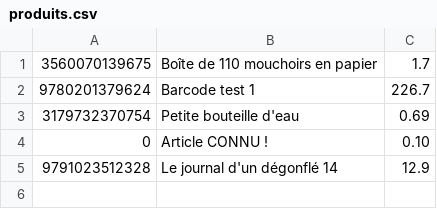
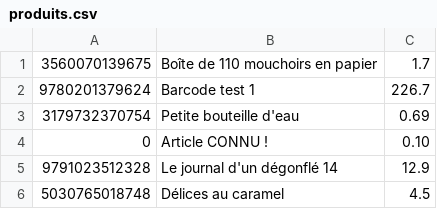
Before and after one commit to fdadeau/scanettePWA, a CSV file: webapp/produits.csv, drawn as a sheet; the diff names each change by its address in the sheet, - before the commit and + after, or states it on an @@ line.

```diff
--- a/webapp/produits.csv
+++ b/webapp/produits.csv
+row 6: 5030765018748 | Délices au caramel | 4.5
```
Also changed, not shown: 1 other file.
